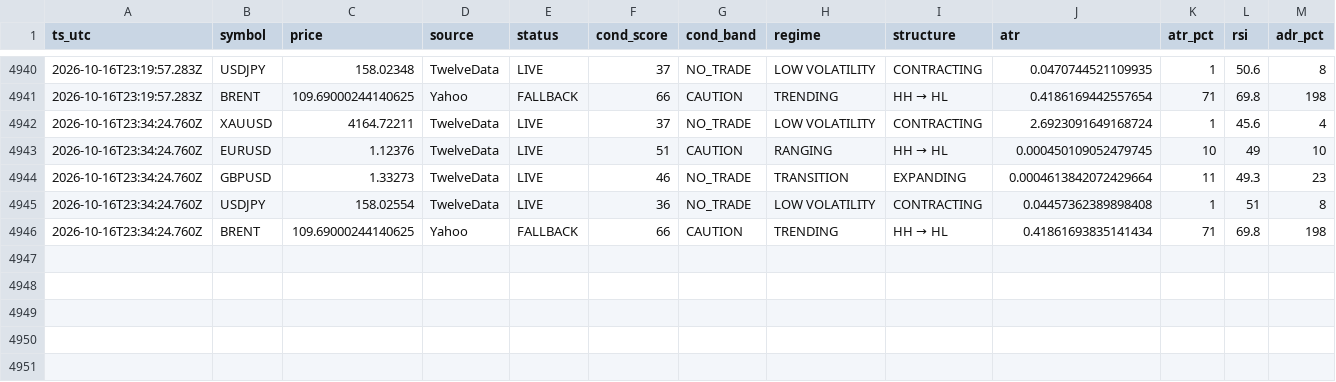
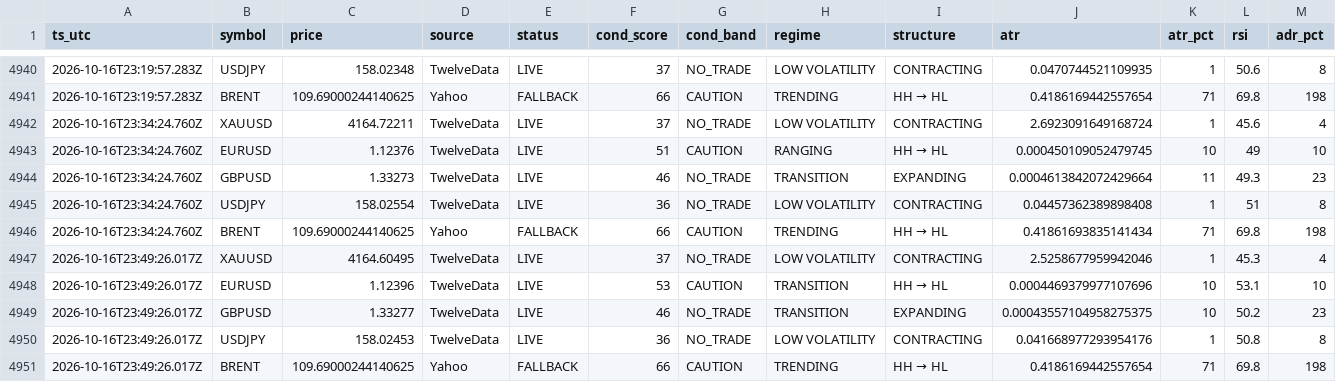
Before and after one commit to hamedezzati1362/TradingOS, a CSV file: records-2026-10.csv, drawn as a sheet; only a part is shown, gaps mark what is left out; rows hold the shown columns only; the diff names each change by its address in the sheet, - before the commit and + after, or states it on an @@ line.

Commit message:
history 2026-10-16T23:49:26Z

```diff
--- a/records-2026-10.csv
+++ b/records-2026-10.csv
+row 4947: 2026-10-16T23:49:26.017Z | XAUUSD | 4164.60495 | TwelveData | LIVE | 37 | NO_TRADE | LOW VOLATILITY | CONTRACTING | 2.5258677959942046 | 1 | 45.3 | 4
+row 4948: 2026-10-16T23:49:26.017Z | EURUSD | 1.12396 | TwelveData | LIVE | 53 | CAUTION | TRANSITION | HH → HL | 0.0004469379977107696 | 10 | 53.1 | 10
+row 4949: 2026-10-16T23:49:26.017Z | GBPUSD | 1.33277 | TwelveData | LIVE | 46 | NO_TRADE | TRANSITION | EXPANDING | 0.00043557104958275375 | 10 | 50.2 | 23
+row 4950: 2026-10-16T23:49:26.017Z | USDJPY | 158.02453 | TwelveData | LIVE | 36 | NO_TRADE | LOW VOLATILITY | CONTRACTING | 0.041668977293954176 | 1 | 50.8 | 8
+row 4951: 2026-10-16T23:49:26.017Z | BRENT | 109.69000244140625 | Yahoo | FALLBACK | 66 | CAUTION | TRENDING | HH → HL | 0.4186169442557654 | 71 | 69.8 | 198
```
